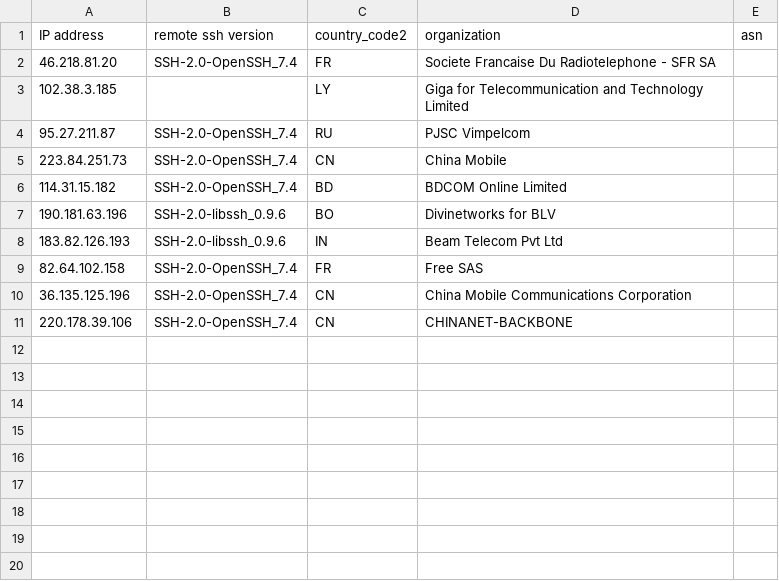
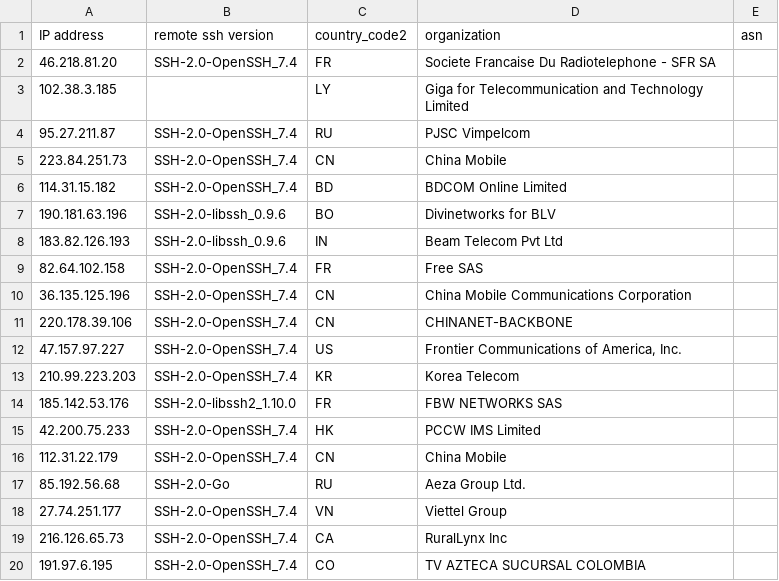
Before and after one commit to euphoria95/cowrie_honeypot_results, a CSV file: 2024-09-15_enrichment.csv, drawn as a sheet; the diff names each change by its address in the sheet, - before the commit and + after, or states it on an @@ line.

Commit message:
Update enrichment data for 2024-09-15

```diff
--- a/2024-09-15_enrichment.csv
+++ b/2024-09-15_enrichment.csv
+row 12: 47.157.97.227 | SSH-2.0-OpenSSH_7.4 | US | Frontier Communications of America, Inc.
+row 13: 210.99.223.203 | SSH-2.0-OpenSSH_7.4 | KR | Korea Telecom
+row 14: 185.142.53.176 | SSH-2.0-libssh2_1.10.0 | FR | FBW NETWORKS SAS
+row 15: 42.200.75.233 | SSH-2.0-OpenSSH_7.4 | HK | PCCW IMS Limited
+row 16: 112.31.22.179 | SSH-2.0-OpenSSH_7.4 | CN | China Mobile
+row 17: 85.192.56.68 | SSH-2.0-Go | RU | Aeza Group Ltd.
+row 18: 27.74.251.177 | SSH-2.0-OpenSSH_7.4 | VN | Viettel Group
+row 19: 216.126.65.73 | SSH-2.0-OpenSSH_7.4 | CA | RuralLynx Inc
+row 20: 191.97.6.195 | SSH-2.0-OpenSSH_7.4 | CO | TV AZTECA SUCURSAL COLOMBIA
```
